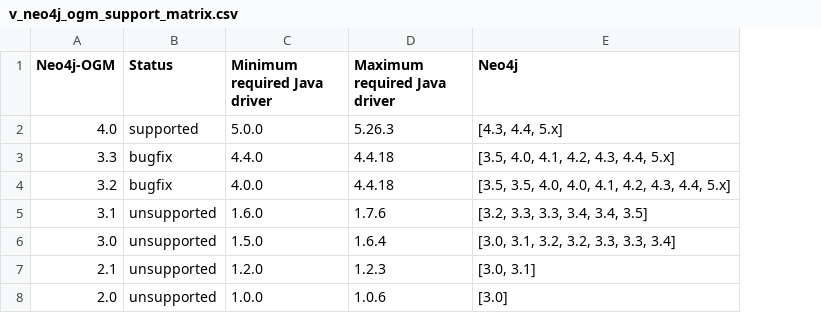
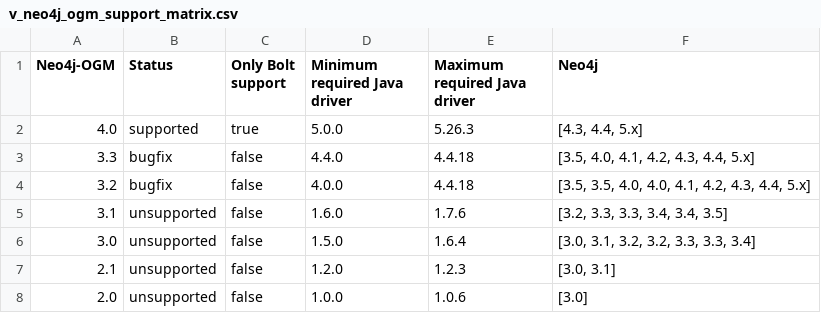
Before and after one commit to neo4j-drivers/java-ecosystem-compatibility, a CSV file: data/v_neo4j_ogm_support_matrix.csv, drawn as a sheet; the diff names each change by its address in the sheet, - before the commit and + after, or states it on an @@ line.

Commit message:
Display bolt support only or not.

```diff
--- a/data/v_neo4j_ogm_support_matrix.csv
+++ b/data/v_neo4j_ogm_support_matrix.csv
+column C (Only Bolt support), rows 2-8: true | false | false | false | false | false | false
```
Also changed, not shown: 1 other file.
